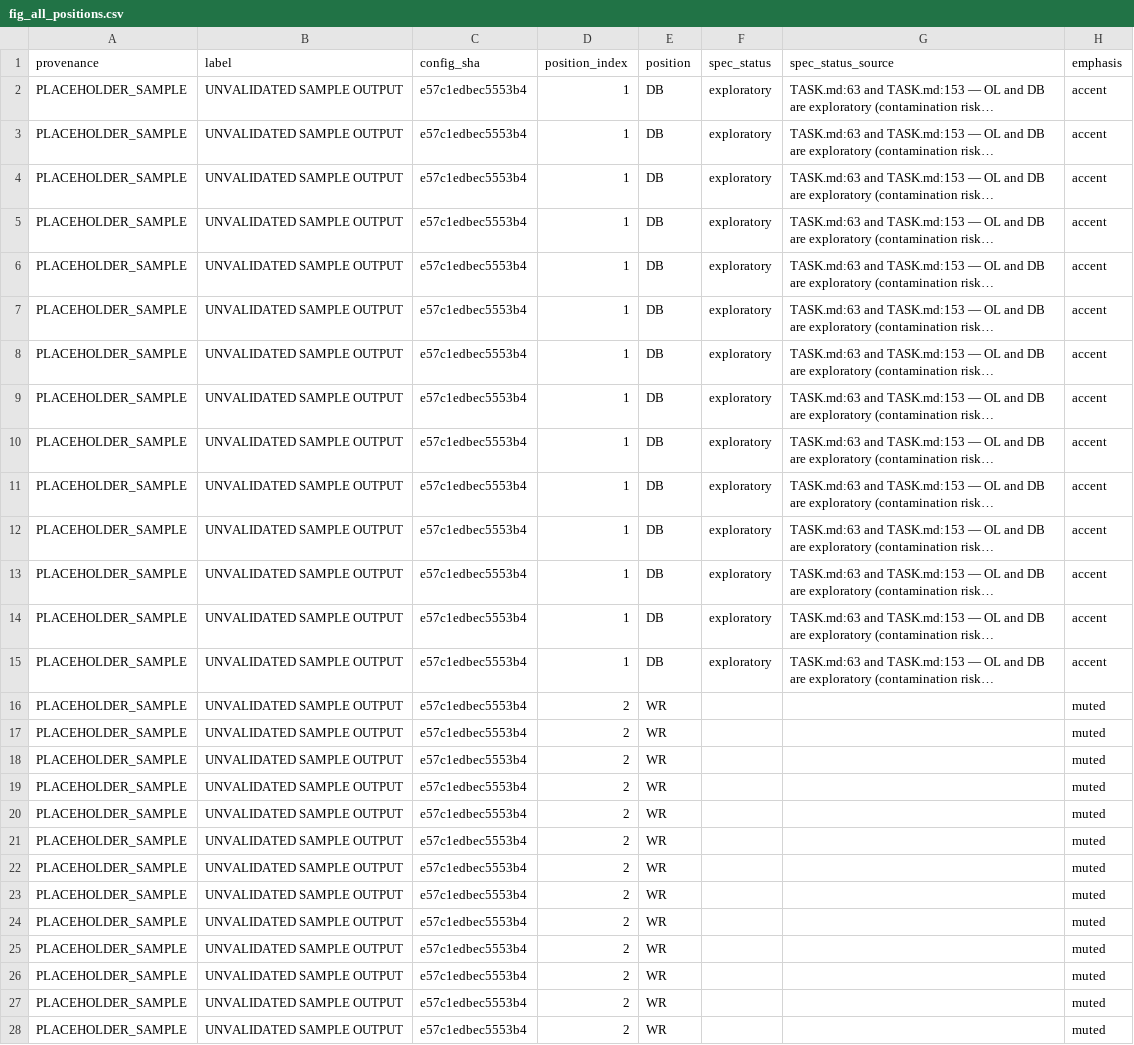
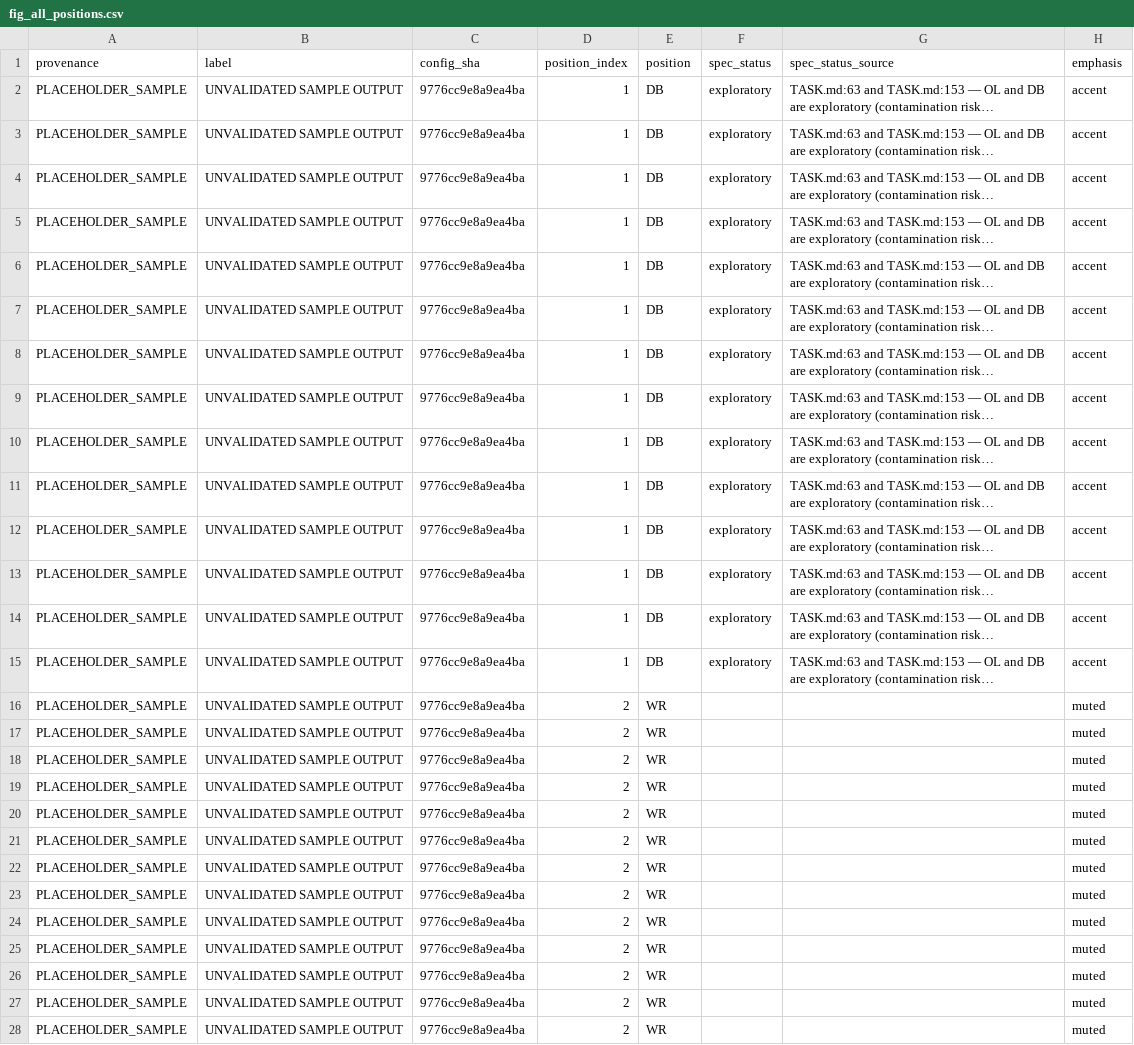
Before and after one commit to conormalone/BDB27, a CSV file: outputs/figures/fig_all_positions.csv, drawn as a sheet; only a part is shown; long unchanged cells end in …; the diff covers the shown part only; the diff names each change by its address in the sheet, - before the commit and + after, or states it on an @@ line.

```diff
--- a/outputs/figures/fig_all_positions.csv
+++ b/outputs/figures/fig_all_positions.csv
-C2:C28 (config_sha): e57c1edbec5553b4
+C2:C28 (config_sha): 9776cc9e8a9ea4ba
```
Also changed, not shown: 43 edited cells elsewhere in this file, outputs/figures/fig_before_after.csv, outputs/figures/fig_both_hips.csv, 15 other files.
